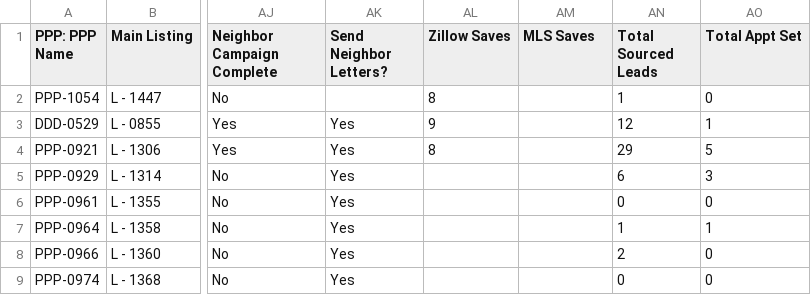
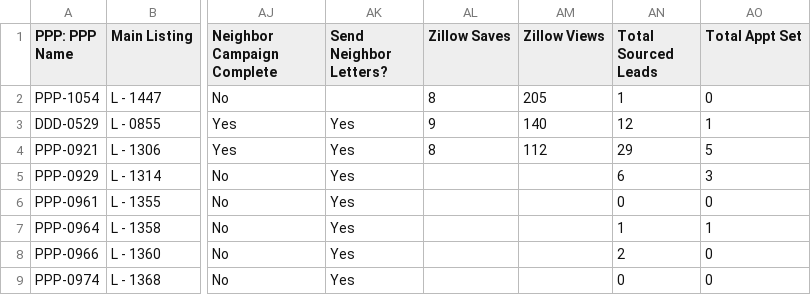
Before and after one commit to ArtOaing/Property-Card-Reports, a CSV file: data/property-performance-report.csv, drawn as a sheet; only a part is shown, gaps mark what is left out; the diff covers the shown part only; the diff names each change by its address in the sheet, - before the commit and + after, or states it on an @@ line.

```diff
--- a/data/property-performance-report.csv
+++ b/data/property-performance-report.csv
-AM1: MLS Saves
+AM1: Zillow Views
-AM2 (Zillow Views): (empty)
+AM2 (Zillow Views): 205
-AM3 (Zillow Views): (empty)
+AM3 (Zillow Views): 140
-AM4 (Zillow Views): (empty)
+AM4 (Zillow Views): 112
```
Also changed, not shown: 1 removed row and 19 edited cells elsewhere in this file.
